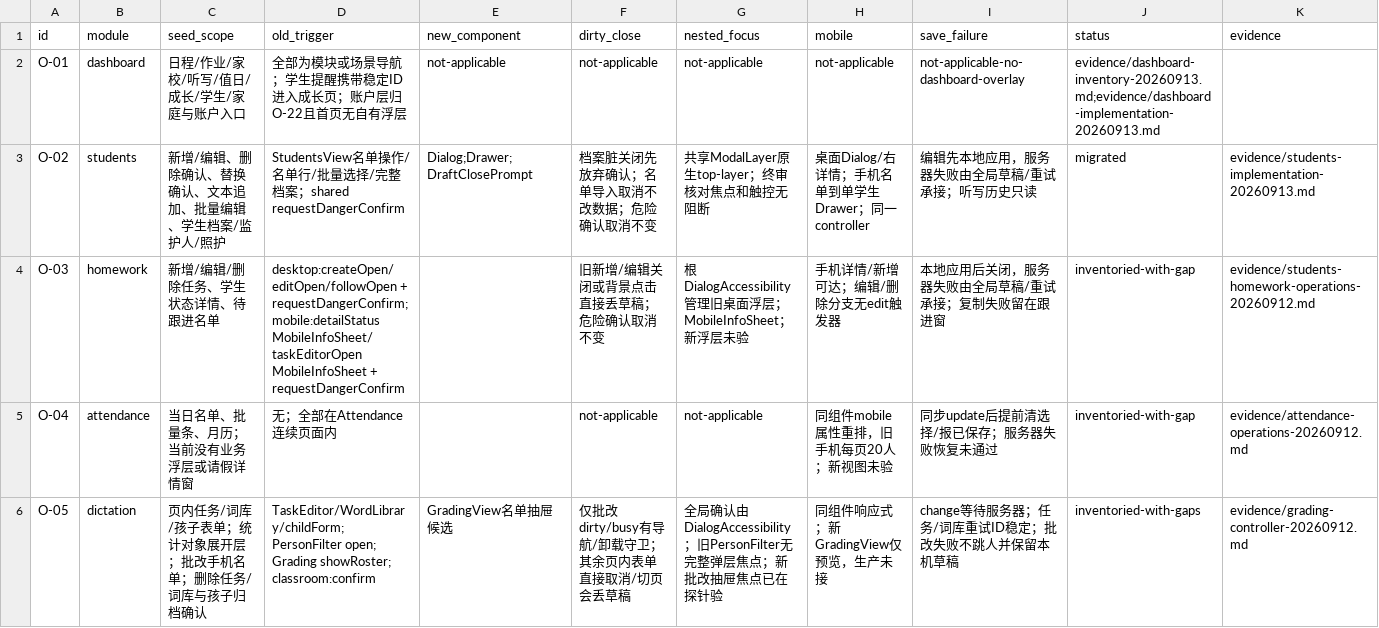
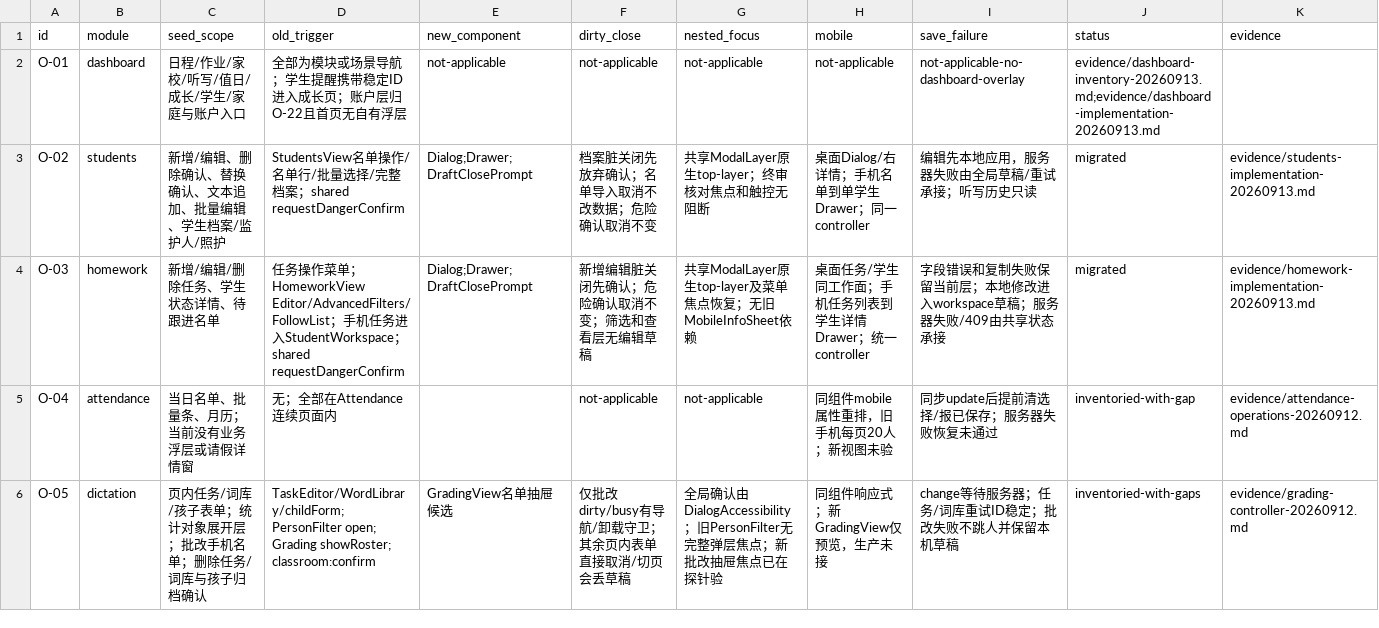
Before and after one commit to a18502656182-arch/teacher, a CSV file: 项目实施包-UI彻底重构与双主题-20260912/trackers/overlay-inventory.csv, drawn as a sheet; only a part is shown.

```diff
--- a/项目实施包-UI彻底重构与双主题-20260912/trackers/overlay-inventory.csv
+++ b/项目实施包-UI彻底重构与双主题-20260912/trackers/overlay-inventory.csv
@@ -3,3 +3,3 @@ O-01,dashboard,日程/作业/家校/听写/值日/成长/学生/家庭与账户
 O-02,students,新增/编辑、删除确认、替换确认、文本追加、批量编辑、学生档案/监护人/照护,StudentsView名单操作/名单行/批量选择/完整档案；shared requestDangerConfirm,Dialog;Drawer;DraftClosePrompt,档案脏关闭先放弃确认；名单导入取消不改数据；危险确认取消不变,共享ModalLayer原生top-layer；终审核对焦点和触控无阻断,桌面Dialog/右详情；手机名单到单学生Drawer；同一controller,编辑先本地应用，服务器失败由全局草稿/重试承接；听写历史只读,migrated,evidence/students-implementation-20260913.md
-O-03,homework,新增/编辑/删除任务、学生状态详情、待跟进名单,desktop:createOpen/editOpen/followOpen + requestDangerConfirm; mobile:detailStatus MobileInfoSheet/taskEditorOpen MobileInfoSheet + requestDangerConfirm,,旧新增/编辑关闭或背景点击直接丢草稿；危险确认取消不变,根DialogAccessibility管理旧桌面浮层；MobileInfoSheet；新浮层未验,手机详情/新增可达；编辑/删除分支无edit触发器,本地应用后关闭，服务器失败由全局草稿/重试承接；复制失败留在跟进窗,inventoried-with-gap,evidence/students-homework-operations-20260912.md
+O-03,homework,新增/编辑/删除任务、学生状态详情、待跟进名单,任务操作菜单；HomeworkView Editor/AdvancedFilters/FollowList；手机任务进入StudentWorkspace；shared requestDangerConfirm,Dialog;Drawer;DraftClosePrompt,新增编辑脏关闭先确认；危险确认取消不变；筛选和查看层无编辑草稿,共享ModalLayer原生top-layer及菜单焦点恢复；无旧MobileInfoSheet依赖,桌面任务/学生同工作面；手机任务列表到学生详情Drawer；统一controller,字段错误和复制失败保留当前层；本地修改进入workspace草稿；服务器失败/409由共享状态承接,migrated,evidence/homework-implementation-20260913.md
 O-04,attendance,当日名单、批量条、月历；当前没有业务浮层或请假详情窗,无；全部在Attendance连续页面内,,not-applicable,not-applicable,同组件mobile属性重排，旧手机每页20人；新视图未验,同步update后提前清选择/报已保存；服务器失败恢复未通过,inventoried-with-gap,evidence/attendance-operations-20260912.md
```
Also changed, not shown: 项目实施包-UI彻底重构与双主题-20260912/trackers/acceptance.csv, 项目实施包-UI彻底重构与双主题-20260912/trackers/feature-preservation.csv, 19 other files.
